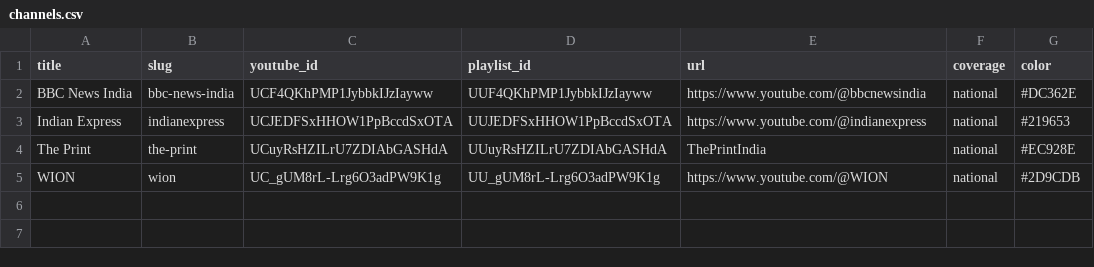
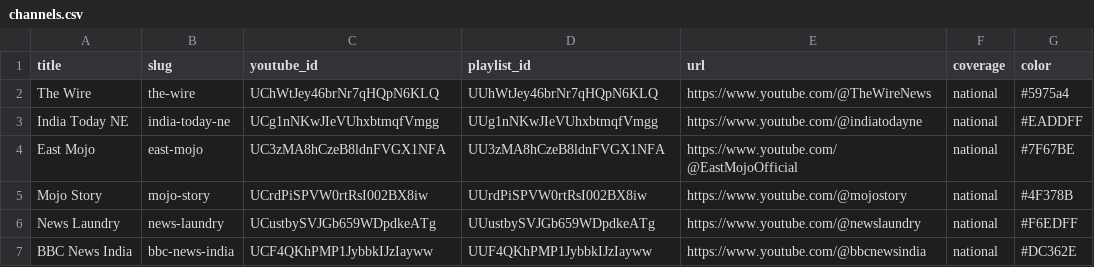
Before and after one commit to ptamzz/media-bias, a CSV file: channels.csv, drawn as a sheet.

```diff
--- a/channels.csv
+++ b/channels.csv
@@ -1,5 +1,7 @@
 title,slug,youtube_id,playlist_id,url,coverage,color
+The Wire,the-wire,UChWtJey46brNr7qHQpN6KLQ,UUhWtJey46brNr7qHQpN6KLQ,https://www.youtube.com/@TheWireNews,national,#5975a4
+India Today NE,india-today-ne,UCg1nNKwJIeVUhxbtmqfVmgg,UUg1nNKwJIeVUhxbtmqfVmgg,https://www.youtube.com/@indiatodayne,national,#EADDFF
+East Mojo,east-mojo,UC3zMA8hCzeB8ldnFVGX1NFA,UU3zMA8hCzeB8ldnFVGX1NFA,https://www.youtube.com/@EastMojoOfficial,national,#7F67BE
+Mojo Story,mojo-story,UCrdPiSPVW0rtRsI002BX8iw,UUrdPiSPVW0rtRsI002BX8iw,https://www.youtube.com/@mojostory,national,#4F378B
+News Laundry,news-laundry,UCustbySVJGb659WDpdkeATg,UUustbySVJGb659WDpdkeATg,https://www.youtube.com/@newslaundry,national,#F6EDFF
 BBC News India,bbc-news-india,UCF4QKhPMP1JybbkIJzIayww,UUF4QKhPMP1JybbkIJzIayww,https://www.youtube.com/@bbcnewsindia,national,#DC362E
-Indian Express,indianexpress,UCJEDFSxHHOW1PpBccdSxOTA,UUJEDFSxHHOW1PpBccdSxOTA,https://www.youtube.com/@indianexpress,national,#219653
-The Print,the-print,UCuyRsHZILrU7ZDIAbGASHdA,UUuyRsHZILrU7ZDIAbGASHdA,ThePrintIndia,national,#EC928E
-WION,wion,UC_gUM8rL-Lrg6O3adPW9K1g,UU_gUM8rL-Lrg6O3adPW9K1g,https://www.youtube.com/@WION,national,#2D9CDB
```
Also changed, not shown: CodeBK/channels_BK_BK.csv, CodeBK/topics_BK.csv, 11 other files.
